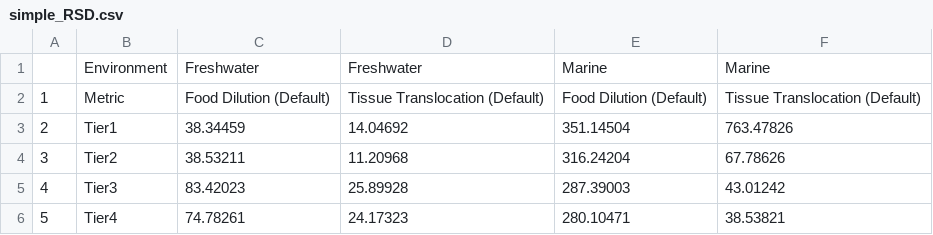
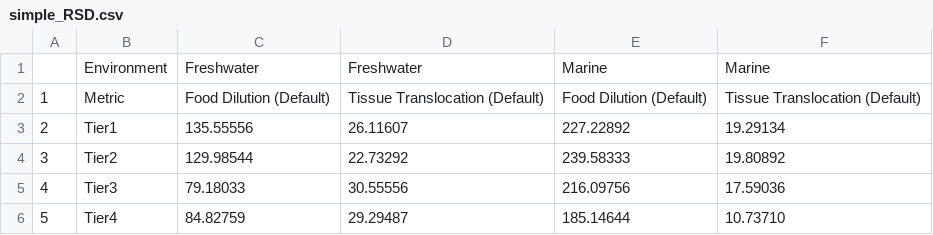
Before and after one commit to ScottCoffin/ToMEx2.0_EcoToxRisk, a CSV file: scripts/monte carlo/output/simple_RSD.csv, drawn as a sheet.

```diff
--- a/scripts/monte carlo/output/simple_RSD.csv
+++ b/scripts/monte carlo/output/simple_RSD.csv
@@ -2,5 +2,5 @@
 "1","Metric","Food Dilution (Default)","Tissue Translocation (Default)","Food Dilution (Default)","Tissue Translocation (Default)"
-"2","Tier1"," 38.34459"," 14.04692","351.14504","763.47826"
-"3","Tier2"," 38.53211"," 11.20968","316.24204"," 67.78626"
-"4","Tier3"," 83.42023"," 25.89928","287.39003"," 43.01242"
-"5","Tier4"," 74.78261"," 24.17323","280.10471"," 38.53821"
+"2","Tier1","135.55556"," 26.11607","227.22892"," 19.29134"
+"3","Tier2","129.98544"," 22.73292","239.58333"," 19.80892"
+"4","Tier3"," 79.18033"," 30.55556","216.09756"," 17.59036"
+"5","Tier4"," 84.82759"," 29.29487","185.14644"," 10.73710"
```
Also changed, not shown: scripts/monte carlo/output/simple_table.csv, scripts/monte carlo/output/summary_stats_base_thresholds_sobol.csv, 21 other files.
